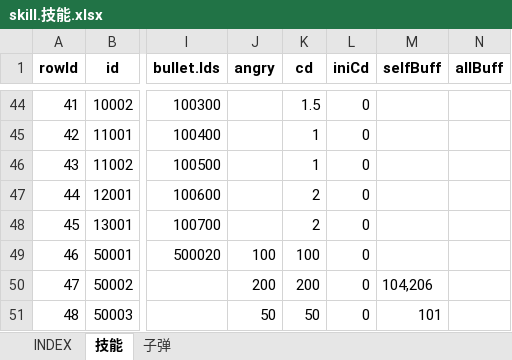
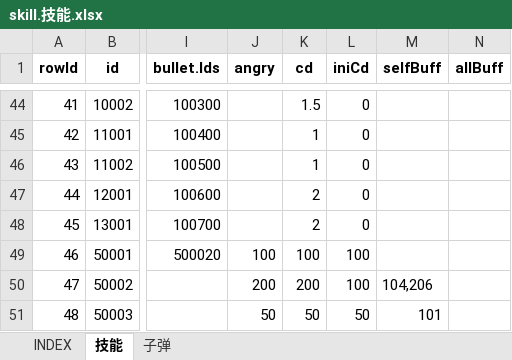
Before and after one commit to hataksumo/UIDesigner, an Excel workbook: Excel/skill.技能.xlsx, sheet 技能, drawn as a sheet; only a part is shown, gaps mark what is left out; values as stored, in another font and other column widths than the file's, no borders; the diff names each change by its address in the sheet, - before the commit and + after, or states it on an @@ line.

```diff
--- a/Excel/skill.技能.xlsx (sheet 技能)
+++ b/Excel/skill.技能.xlsx (sheet 技能)
-L49:L50 (iniCd): 0
+L49:L50 (iniCd): 100
-L51 (iniCd): 0
+L51 (iniCd): 50
```
Also changed, not shown: Excel/drop.掉落.xlsx, Excel/task.任务.xlsx.
